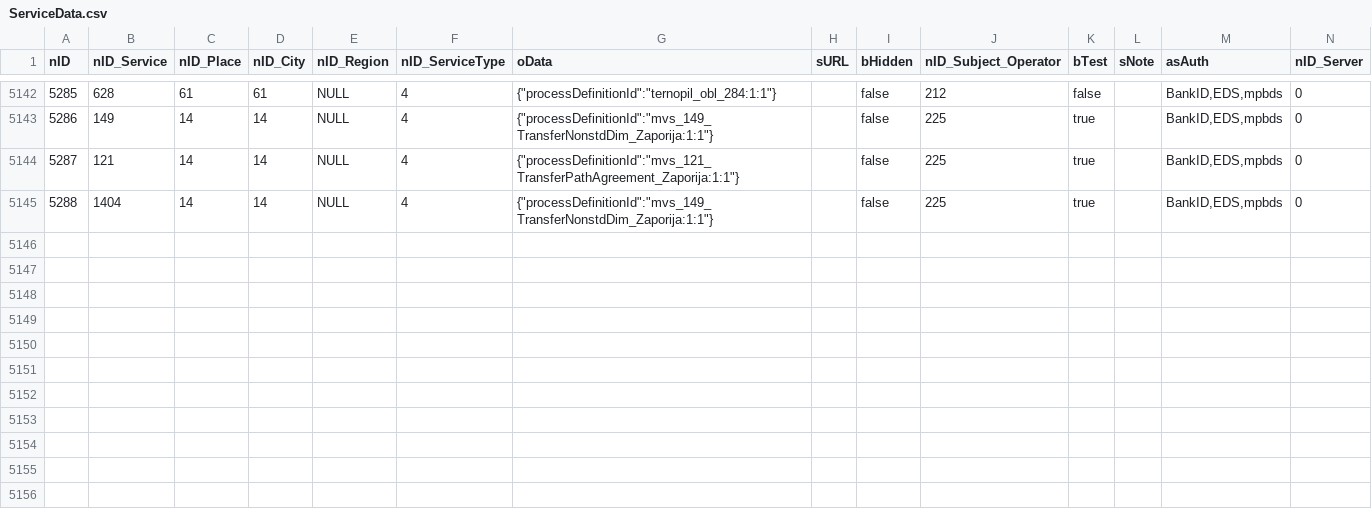
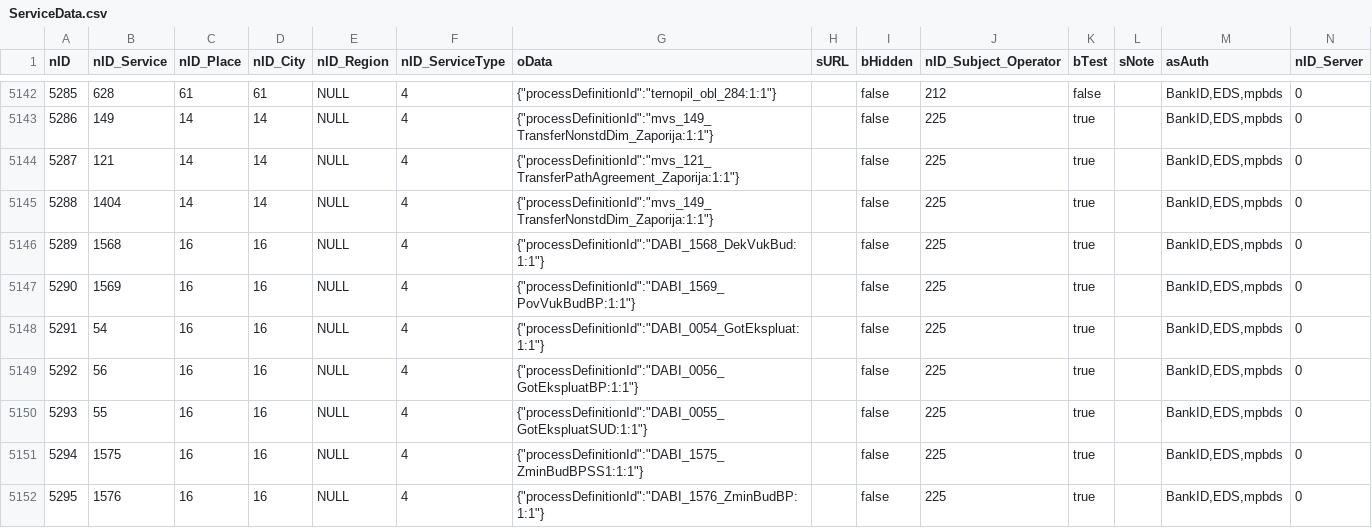
Before and after one commit to iGov-UA/iGov_Data, a CSV file: wf-central/src/main/resources/data/iGov__Test_Delta/ServiceData.csv, drawn as a sheet; only a part is shown, gaps mark what is left out; the diff names each change by its address in the sheet, - before the commit and + after, or states it on an @@ line.

Commit message:
Dabi mariupol

```diff
--- a/wf-central/src/main/resources/data/iGov__Test_Delta/ServiceData.csv
+++ b/wf-central/src/main/resources/data/iGov__Test_Delta/ServiceData.csv
+row 5146: 5289 | 1568 | 16 | 16 | NULL | 4 | {"processDefinitionId":"DABI_1568_DekVukBud:1:1"} |  | false | 225 | true |  | BankID,EDS,mpbds | 0
+row 5147: 5290 | 1569 | 16 | 16 | NULL | 4 | {"processDefinitionId":"DABI_1569_PovVukBudBP:1:1"} |  | false | 225 | true |  | BankID,EDS,mpbds | 0
+row 5148: 5291 | 54 | 16 | 16 | NULL | 4 | {"processDefinitionId":"DABI_0054_GotEkspluat:1:1"} |  | false | 225 | true |  | BankID,EDS,mpbds | 0
+row 5149: 5292 | 56 | 16 | 16 | NULL | 4 | {"processDefinitionId":"DABI_0056_GotEkspluatBP:1:1"} |  | false | 225 | true |  | BankID,EDS,mpbds | 0
+row 5150: 5293 | 55 | 16 | 16 | NULL | 4 | {"processDefinitionId":"DABI_0055_GotEkspluatSUD:1:1"} |  | false | 225 | true |  | BankID,EDS,mpbds | 0
+row 5151: 5294 | 1575 | 16 | 16 | NULL | 4 | {"processDefinitionId":"DABI_1575_ZminBudBPSS1:1:1"} |  | false | 225 | true |  | BankID,EDS,mpbds | 0
+row 5152: 5295 | 1576 | 16 | 16 | NULL | 4 | {"processDefinitionId":"DABI_1576_ZminBudBP:1:1"} |  | false | 225 | true |  | BankID,EDS,mpbds | 0
```
